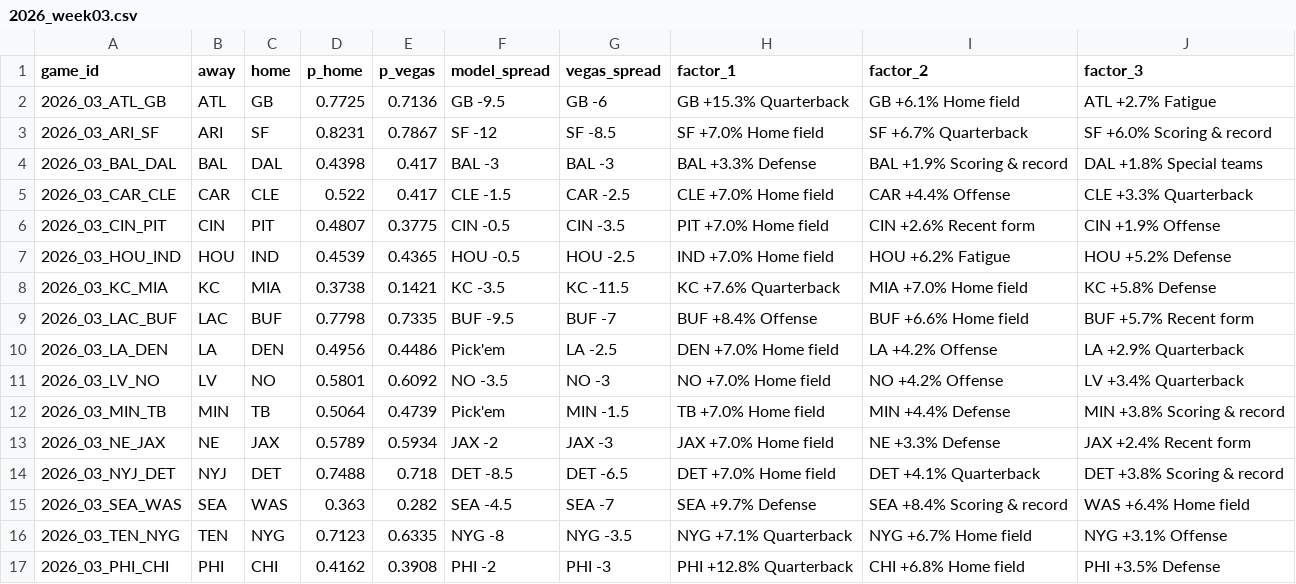
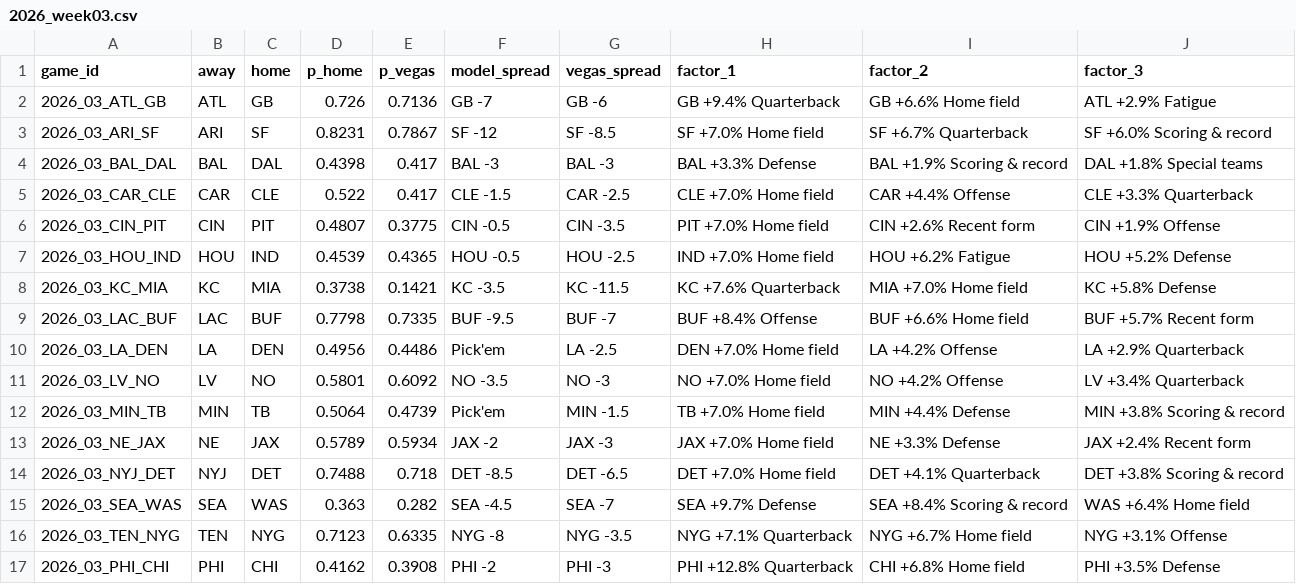
Before and after one commit to arinb44/NFLGamePredictorModel, a CSV file: reports/predictions/2026_week03.csv, drawn as a sheet.

```diff
--- a/reports/predictions/2026_week03.csv
+++ b/reports/predictions/2026_week03.csv
@@ -1,3 +1,3 @@
 game_id,away,home,p_home,p_vegas,model_spread,vegas_spread,factor_1,factor_2,factor_3
-2026_03_ATL_GB,ATL,GB,0.7725,0.7136,GB -9.5,GB -6,GB +15.3% Quarterback,GB +6.1% Home field,ATL +2.7% Fatigue
+2026_03_ATL_GB,ATL,GB,0.726,0.7136,GB -7,GB -6,GB +9.4% Quarterback,GB +6.6% Home field,ATL +2.9% Fatigue
 2026_03_ARI_SF,ARI,SF,0.8231,0.7867,SF -12,SF -8.5,SF +7.0% Home field,SF +6.7% Quarterback,SF +6.0% Scoring & record
```
Also changed, not shown: reports/live_tracking.csv.
